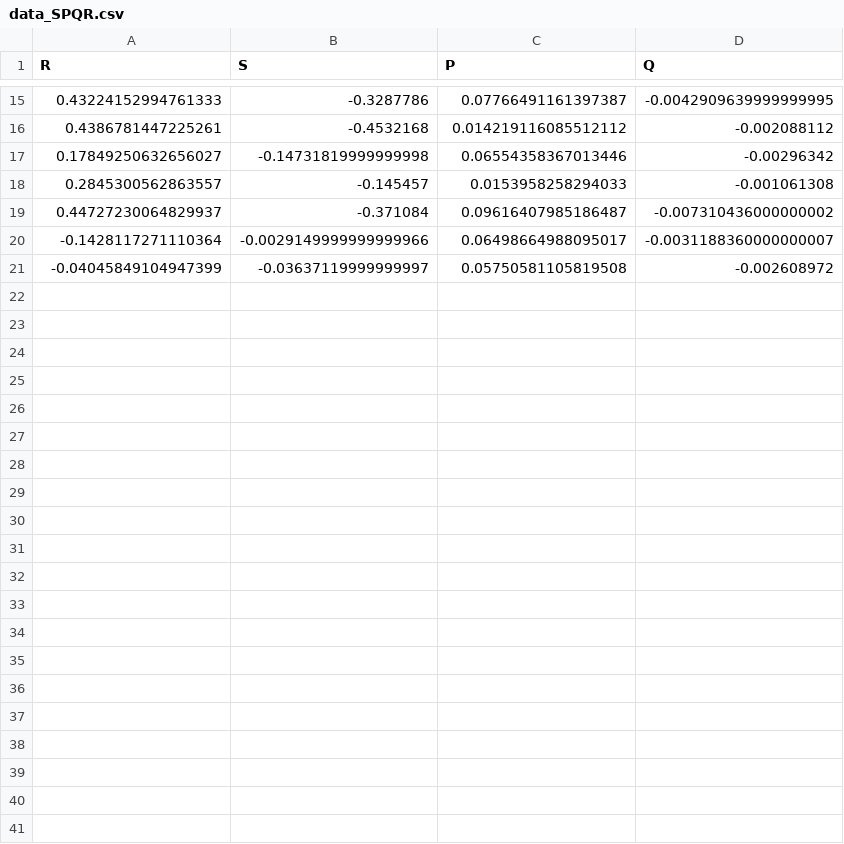
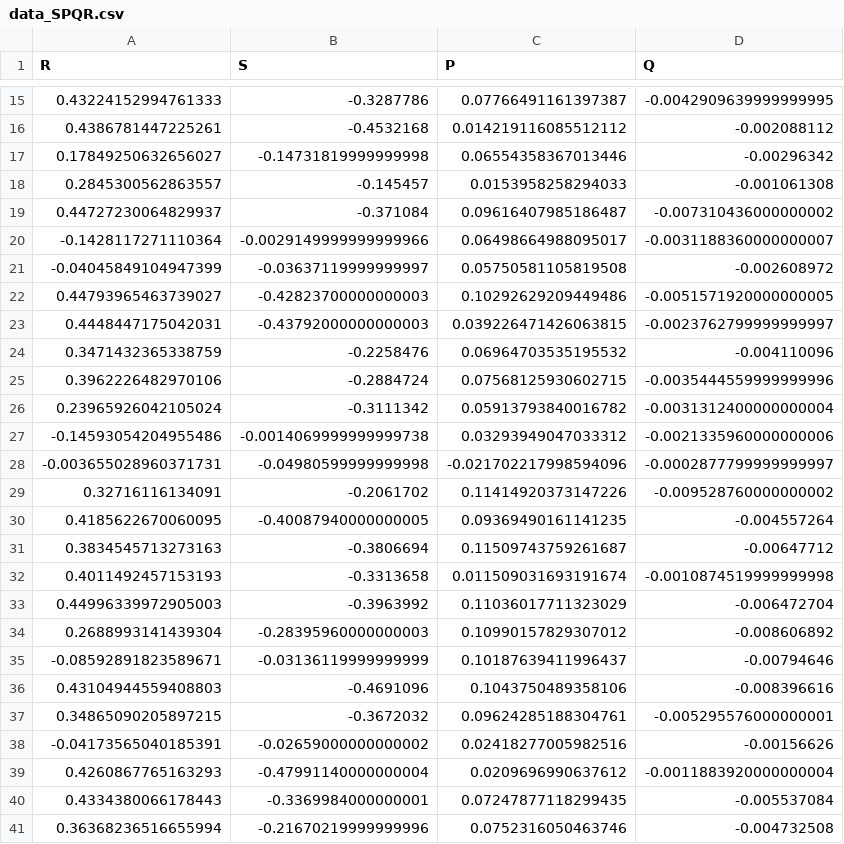
Before and after one commit to Breketov/MMPO, a CSV file: data_SPQR.csv, drawn as a sheet; only a part is shown, gaps mark what is left out.

```diff
--- a/data_SPQR.csv
+++ b/data_SPQR.csv
@@ -21 +21,21 @@ R,S,P,Q
 -0.04045849104947399,-0.03637119999999997,0.05750581105819508,-0.002608972
+0.44793965463739027,-0.42823700000000003,0.10292629209449486,-0.0051571920000000005
+0.4448447175042031,-0.43792000000000003,0.039226471426063815,-0.0023762799999999997
+0.3471432365338759,-0.2258476,0.06964703535195532,-0.004110096
+0.3962226482970106,-0.2884724,0.07568125930602715,-0.0035444559999999996
+0.23965926042105024,-0.3111342,0.05913793840016782,-0.0031312400000000004
+-0.14593054204955486,-0.0014069999999999738,0.03293949047033312,-0.0021335960000000006
+-0.003655028960371731,-0.04980599999999998,-0.021702217998594096,-0.0002877799999999997
+0.32716116134091,-0.2061702,0.11414920373147226,-0.009528760000000002
+0.4185622670060095,-0.40087940000000005,0.09369490161141235,-0.004557264
+0.3834545713273163,-0.3806694,0.11509743759261687,-0.00647712
+0.4011492457153193,-0.3313658,0.011509031693191674,-0.0010874519999999998
+0.44996339972905003,-0.3963992,0.11036017711323029,-0.006472704
+0.2688993141439304,-0.28395960000000003,0.10990157829307012,-0.008606892
+-0.08592891823589671,-0.03136119999999999,0.10187639411996437,-0.00794646
+0.43104944559408803,-0.4691096,0.1043750489358106,-0.008396616
+0.34865090205897215,-0.3672032,0.09624285188304761,-0.005295576000000001
+-0.04173565040185391,-0.02659000000000002,0.02418277005982516,-0.00156626
+0.4260867765163293,-0.47991140000000004,0.0209696990637612,-0.0011883920000000004
+0.4334380066178443,-0.3369984000000001,0.07247877118299435,-0.005537084
+0.36368236516655994,-0.21670219999999996,0.0752316050463746,-0.004732508
```
Also changed, not shown: data_strat.csv, 9 other files.
